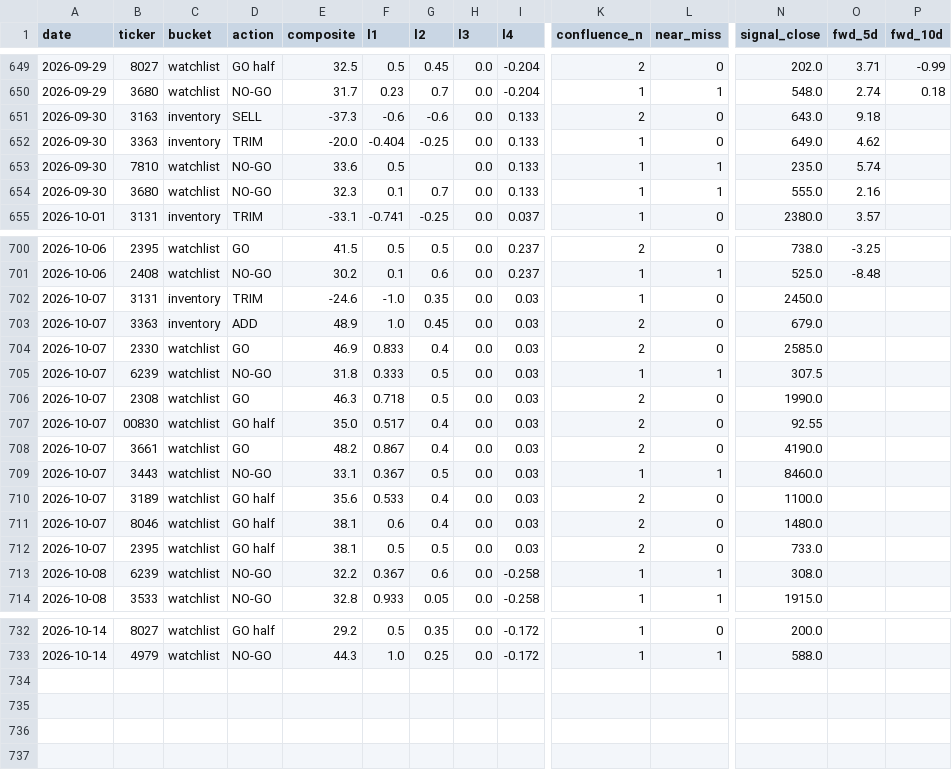
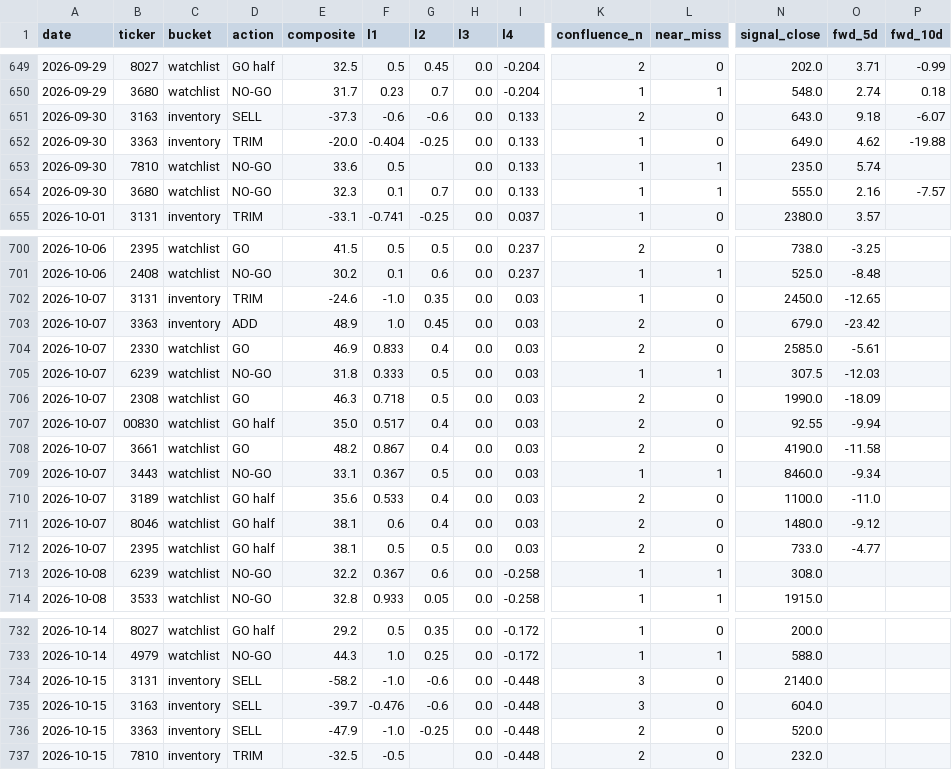
Before and after one commit to freshshine1/twse-dashboard, a CSV file: processed/signal_log.csv, drawn as a sheet; only a part is shown, gaps mark what is left out; rows hold the shown columns only; the diff covers the shown part only; the diff names each change by its address in the sheet, - before the commit and + after, or states it on an @@ line.

```diff
--- a/processed/signal_log.csv
+++ b/processed/signal_log.csv
-P651 (fwd_10d): (empty)
+P651 (fwd_10d): -6.07
-P652 (fwd_10d): (empty)
+P652 (fwd_10d): -19.88
-P654 (fwd_10d): (empty)
+P654 (fwd_10d): -7.57
-O702 (fwd_5d): (empty)
+O702 (fwd_5d): -12.65
-O703 (fwd_5d): (empty)
+O703 (fwd_5d): -23.42
-O704 (fwd_5d): (empty)
+O704 (fwd_5d): -5.61
-O705 (fwd_5d): (empty)
+O705 (fwd_5d): -12.03
-O706 (fwd_5d): (empty)
+O706 (fwd_5d): -18.09
-O707 (fwd_5d): (empty)
+O707 (fwd_5d): -9.94
-O708 (fwd_5d): (empty)
+O708 (fwd_5d): -11.58
-O709 (fwd_5d): (empty)
+O709 (fwd_5d): -9.34
-O710 (fwd_5d): (empty)
+O710 (fwd_5d): -11.0
-O711 (fwd_5d): (empty)
+O711 (fwd_5d): -9.12
-O712 (fwd_5d): (empty)
+O712 (fwd_5d): -4.77
+row 734: 2026-10-15 | 3131 | inventory | SELL | -58.2 | -1.0 | -0.6 | 0.0 | -0.448 | 3 | 0 | 2140.0
+row 735: 2026-10-15 | 3163 | inventory | SELL | -39.7 | -0.476 | -0.6 | 0.0 | -0.448 | 3 | 0 | 604.0
+row 736: 2026-10-15 | 3363 | inventory | SELL | -47.9 | -1.0 | -0.25 | 0.0 | -0.448 | 2 | 0 | 520.0
+row 737: 2026-10-15 | 7810 | inventory | TRIM | -32.5 | -0.5 |  | 0.0 | -0.448 | 2 | 0 | 232.0
```
Also changed, not shown: 8 edited cells elsewhere in this file, processed/run_log.csv, processed/verdict_log.csv, 6 other files.
